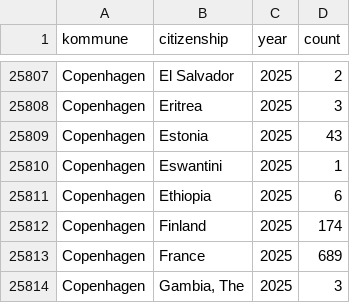
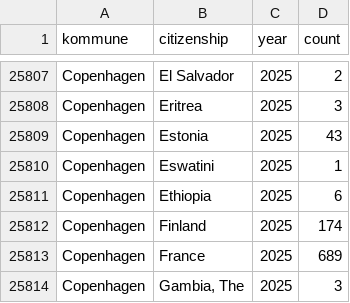
Before and after one commit to KellyDRasmussen/attraction, a CSV file: immigration.csv, drawn as a sheet; only a part is shown, gaps mark what is left out; the diff covers the shown part only.

```diff
--- a/immigration.csv
+++ b/immigration.csv
@@ -25809,3 +25809,3 @@ Copenhagen,Eritrea,2025,3
 Copenhagen,Estonia,2025,43
-Copenhagen,Eswantini,2025,1
+Copenhagen,Eswatini,2025,1
 Copenhagen,Ethiopia,2025,6
```
Also changed, not shown: 5 edited cells elsewhere in this file, emigration.csv, 3 other files.
